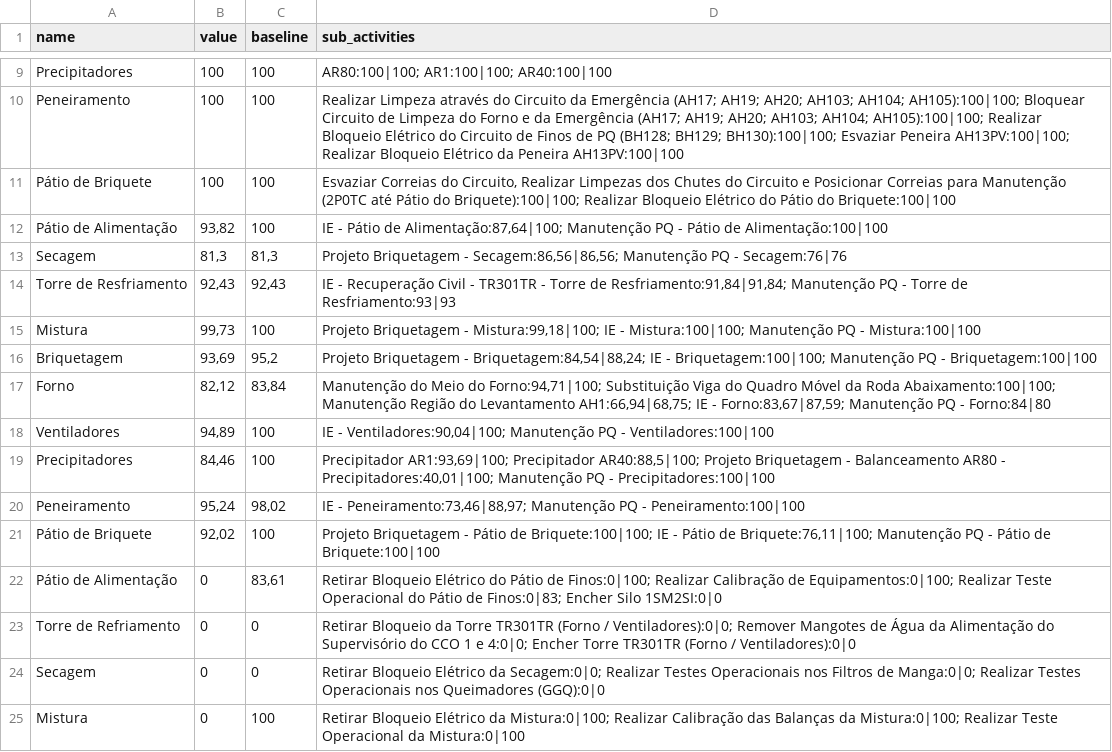
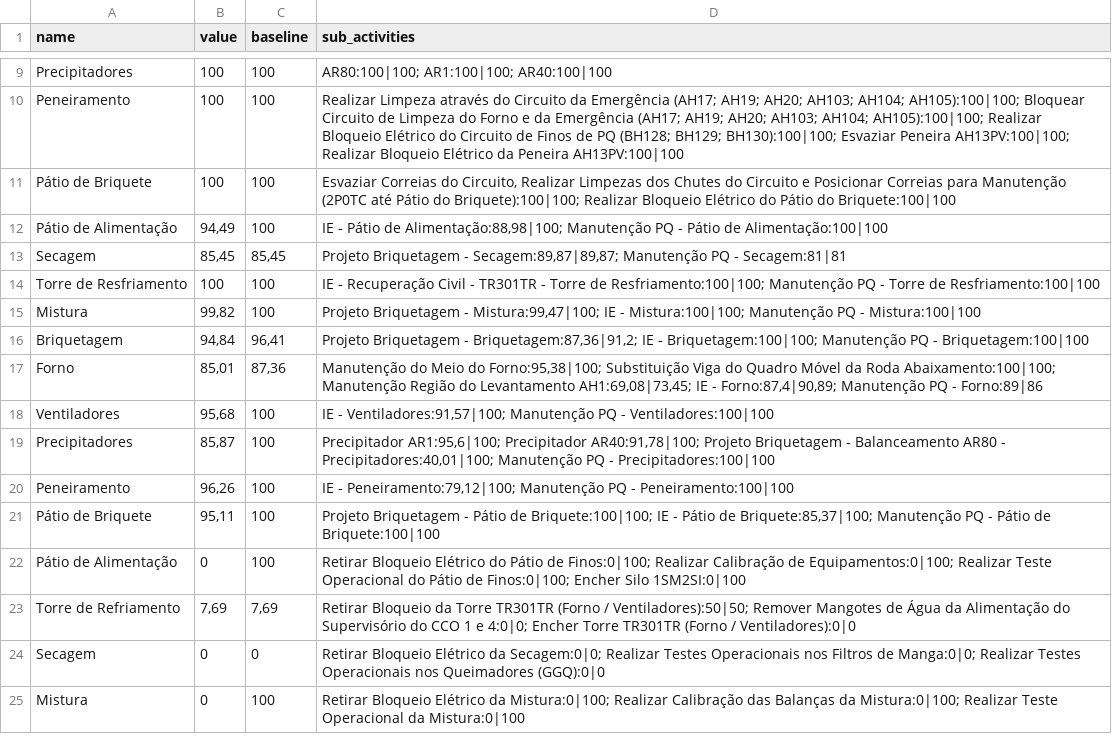
Before and after one commit to Lucas-dev98/Evolu-oParadaFria3, a CSV file: data/csv/frentes_filtrado.csv, drawn as a sheet; only a part is shown, gaps mark what is left out; the diff covers the shown part only.

```diff
--- a/data/csv/frentes_filtrado.csv
+++ b/data/csv/frentes_filtrado.csv
@@ -11,14 +11,14 @@ Peneiramento,100,100,Realizar Limpeza através do Circuito da Emergência (AH17;
 Pátio de Briquete,100,100,"Esvaziar Correias do Circuito, Realizar Limpezas dos Chutes do Circuito e Posicionar Correias para Manutenção (2P0TC até Pátio do Briquete):100|100; Realizar Bloqueio Elétrico do Pátio do Briquete:100|100"
-Pátio de Alimentação,"93,82",100,"IE - Pátio de Alimentação:87,64|100; Manutenção PQ - Pátio de Alimentação:100|100"
-Secagem,"81,3","81,3","Projeto Briquetagem - Secagem:86,56|86,56; Manutenção PQ - Secagem:76|76"
-Torre de Resfriamento,"92,43","92,43","IE - Recuperação Civil - TR301TR - Torre de Resfriamento:91,84|91,84; Manutenção PQ - Torre de Resfriamento:93|93"
-Mistura,"99,73",100,"Projeto Briquetagem - Mistura:99,18|100; IE - Mistura:100|100; Manutenção PQ - Mistura:100|100"
-Briquetagem,"93,69","95,2","Projeto Briquetagem - Briquetagem:84,54|88,24; IE - Briquetagem:100|100; Manutenção PQ - Briquetagem:100|100"
-Forno,"82,12","83,84","Manutenção do Meio do Forno:94,71|100; Substituição Viga do Quadro Móvel da Roda Abaixamento:100|100; Manutenção Região do Levantamento AH1:66,94|68,75; IE - Forno:83,67|87,59; Manutenção PQ - Forno:84|80"
-Ventiladores,"94,89",100,"IE - Ventiladores:90,04|100; Manutenção PQ - Ventiladores:100|100"
-Precipitadores,"84,46",100,"Precipitador AR1:93,69|100; Precipitador AR40:88,5|100; Projeto Briquetagem - Balanceamento AR80 - Precipitadores:40,01|100; Manutenção PQ - Precipitadores:100|100"
-Peneiramento,"95,24","98,02","IE - Peneiramento:73,46|88,97; Manutenção PQ - Peneiramento:100|100"
-Pátio de Briquete,"92,02",100,"Projeto Briquetagem - Pátio de Briquete:100|100; IE - Pátio de Briquete:76,11|100; Manutenção PQ - Pátio de Briquete:100|100"
-Pátio de Alimentação,0,"83,61",Retirar Bloqueio Elétrico do Pátio de Finos:0|100; Realizar Calibração de Equipamentos:0|100; Realizar Teste Operacional do Pátio de Finos:0|83; Encher Silo 1SM2SI:0|0
-Torre de Refriamento,0,0,Retirar Bloqueio da Torre TR301TR (Forno / Ventiladores):0|0; Remover Mangotes de Água da Alimentação do Supervisório do CCO 1 e 4:0|0; Encher Torre TR301TR (Forno / Ventiladores):0|0
+Pátio de Alimentação,"94,49",100,"IE - Pátio de Alimentação:88,98|100; Manutenção PQ - Pátio de Alimentação:100|100"
+Secagem,"85,45","85,45","Projeto Briquetagem - Secagem:89,87|89,87; Manutenção PQ - Secagem:81|81"
+Torre de Resfriamento,100,100,IE - Recuperação Civil - TR301TR - Torre de Resfriamento:100|100; Manutenção PQ - Torre de Resfriamento:100|100
+Mistura,"99,82",100,"Projeto Briquetagem - Mistura:99,47|100; IE - Mistura:100|100; Manutenção PQ - Mistura:100|100"
+Briquetagem,"94,84","96,41","Projeto Briquetagem - Briquetagem:87,36|91,2; IE - Briquetagem:100|100; Manutenção PQ - Briquetagem:100|100"
+Forno,"85,01","87,36","Manutenção do Meio do Forno:95,38|100; Substituição Viga do Quadro Móvel da Roda Abaixamento:100|100; Manutenção Região do Levantamento AH1:69,08|73,45; IE - Forno:87,4|90,89; Manutenção PQ - Forno:89|86"
+Ventiladores,"95,68",100,"IE - Ventiladores:91,57|100; Manutenção PQ - Ventiladores:100|100"
+Precipitadores,"85,87",100,"Precipitador AR1:95,6|100; Precipitador AR40:91,78|100; Projeto Briquetagem - Balanceamento AR80 - Precipitadores:40,01|100; Manutenção PQ - Precipitadores:100|100"
+Peneiramento,"96,26",100,"IE - Peneiramento:79,12|100; Manutenção PQ - Peneiramento:100|100"
+Pátio de Briquete,"95,11",100,"Projeto Briquetagem - Pátio de Briquete:100|100; IE - Pátio de Briquete:85,37|100; Manutenção PQ - Pátio de Briquete:100|100"
+Pátio de Alimentação,0,100,Retirar Bloqueio Elétrico do Pátio de Finos:0|100; Realizar Calibração de Equipamentos:0|100; Realizar Teste Operacional do Pátio de Finos:0|100; Encher Silo 1SM2SI:0|100
+Torre de Refriamento,"7,69","7,69",Retirar Bloqueio da Torre TR301TR (Forno / Ventiladores):50|50; Remover Mangotes de Água da Alimentação do Supervisório do CCO 1 e 4:0|0; Encher Torre TR301TR (Forno / Ventiladores):0|0
 Secagem,0,0,Retirar Bloqueio Elétrico da Secagem:0|0; Realizar Testes Operacionais nos Filtros de Manga:0|0; Realizar Testes Operacionais nos Queimadores (GGQ):0|0
```
Also changed, not shown: 6 edited cells elsewhere in this file, data/Project/250614 - Report - PFBT1.csv, data/csv/frentes_filtrado_corrigido.csv, 5 other files.
